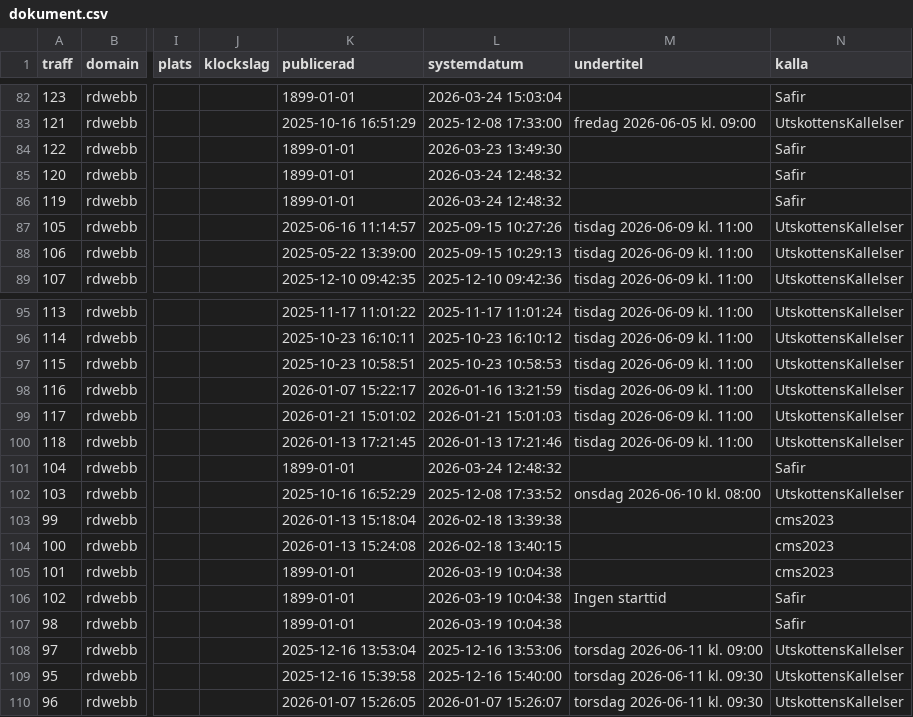
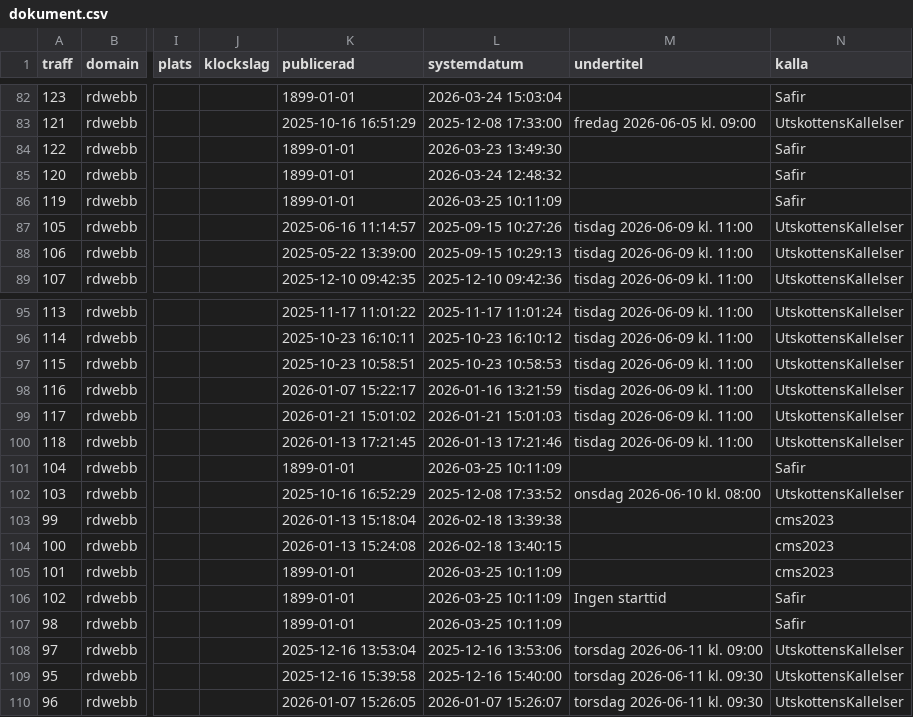
Before and after one commit to DataHub2/programmering_inom_dataplatform-Lab2, a CSV file: data/dokument.csv, drawn as a sheet; only a part is shown, gaps mark what is left out; the diff names each change by its address in the sheet, - before the commit and + after, or states it on an @@ line.

```diff
--- a/data/dokument.csv
+++ b/data/dokument.csv
-L86 (systemdatum): 2026-03-24 12:48:32
+L86 (systemdatum): 2026-03-25 10:11:09
-L101 (systemdatum): 2026-03-24 12:48:32
+L101 (systemdatum): 2026-03-25 10:11:09
-L105:L107 (systemdatum): 2026-03-19 10:04:38
+L105:L107 (systemdatum): 2026-03-25 10:11:09
```
Also changed, not shown: data/kalender.csv, 8 other files.
